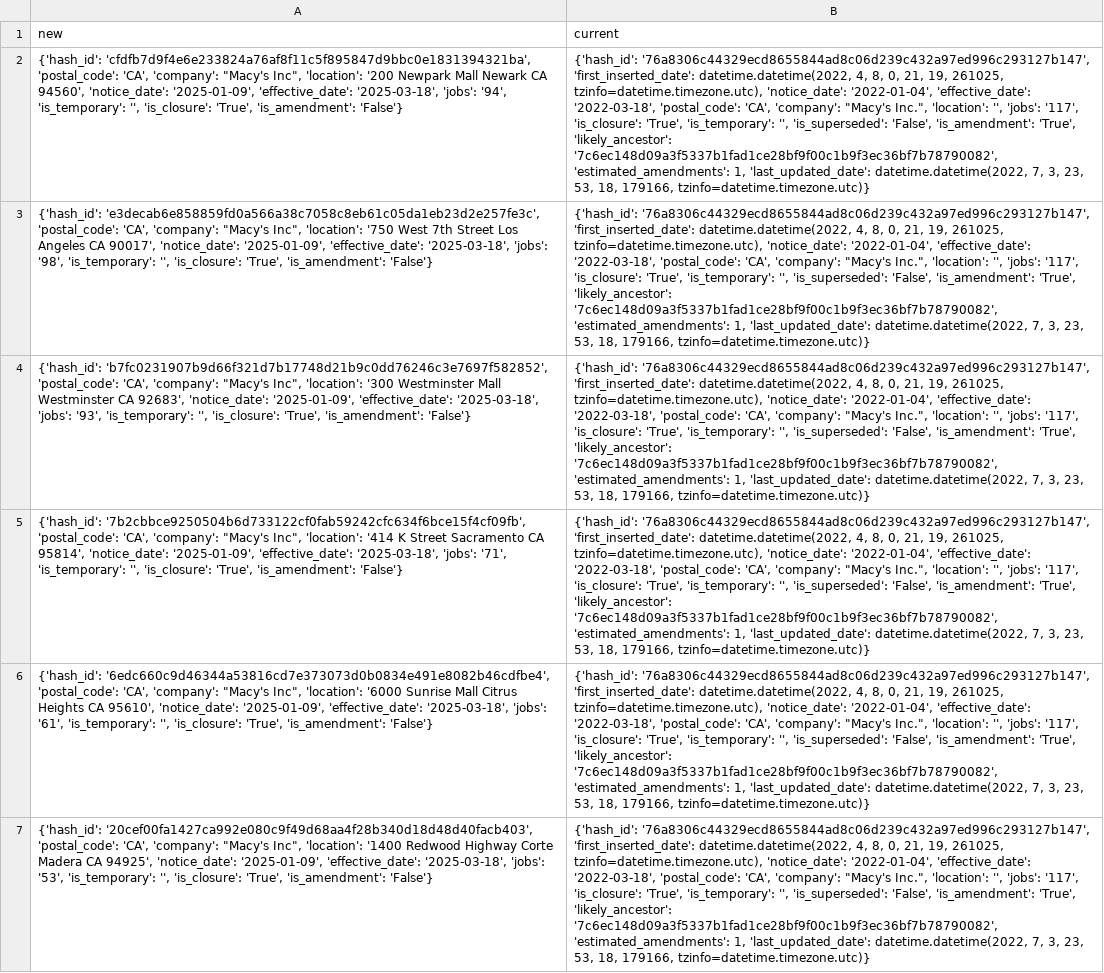
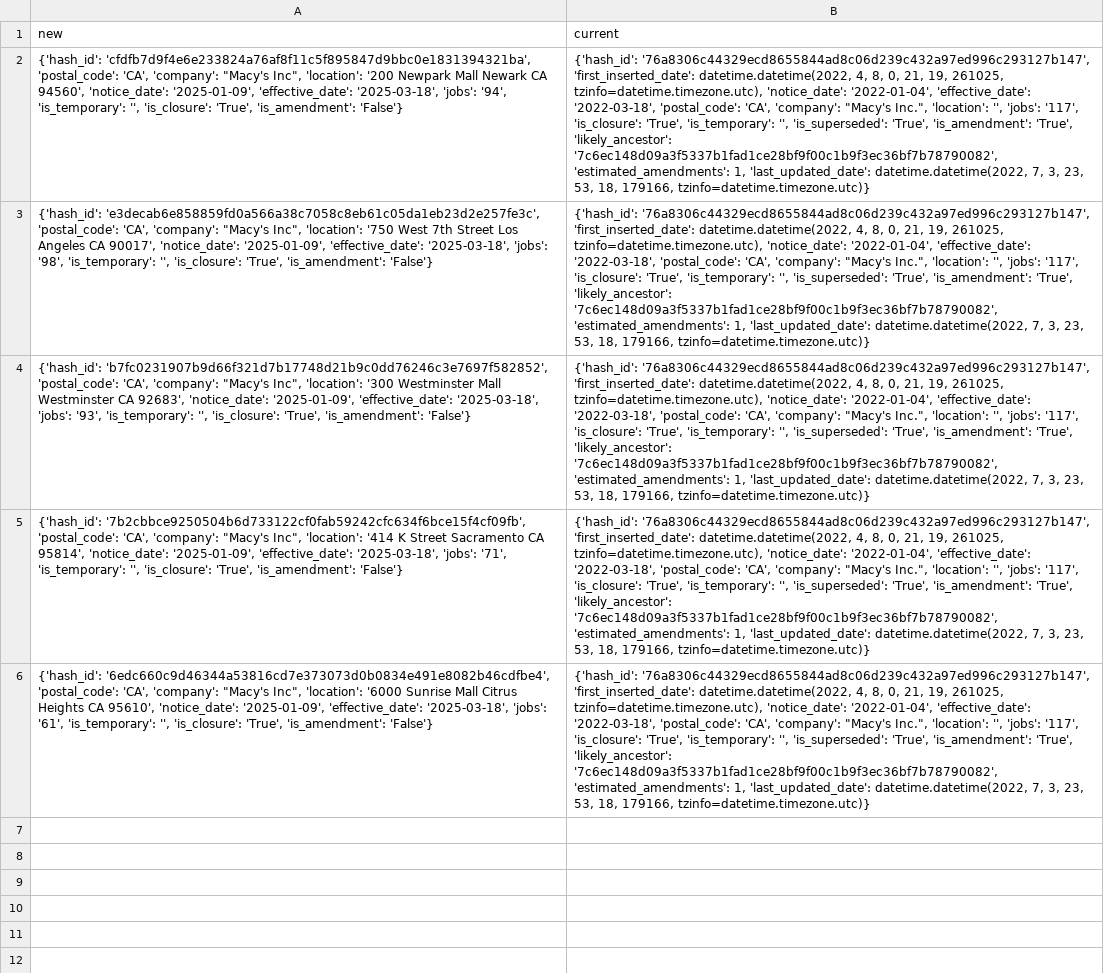
Before and after one commit to biglocalnews/layoff-watch, a CSV file: data/warn-transformer/processed/amendments.csv, drawn as a sheet; the diff names each change by its address in the sheet, - before the commit and + after, or states it on an @@ line.

```diff
--- a/data/warn-transformer/processed/amendments.csv
+++ b/data/warn-transformer/processed/amendments.csv
-B2:B6 (current): …'', 'is_superseded': 'False', 'is_amendment': 'True',…
+B2:B6 (current): …'', 'is_superseded': 'True', 'is_amendment': 'True',…
-row 7: {'hash_id': '20cef00fa1427ca992e080c9f49d68aa4f28b340d18d48d40facb403', 'postal_code': 'CA', 'company': "Macy's Inc", 'location': '1400 Redwood Highway Corte Madera CA 94925', 'notice_date': '2025-01-09', 'effective_date': '2025-03-18', 'jobs': '53', 'is_temporary': '', 'is_closure': 'True', 'is_amendment': 'False'} | {'hash_id': '76a8306c44329ecd8655844ad8c06d239c432a97ed996c293127b147', 'first_inserted_date': datetime.datetime(2022, 4, 8, 0, 21, 19, 261025, tzinfo=datetime.timezone.utc), 'notice_date': '2022-01-04', 'effective_date': '2022-03-18', 'postal_code': 'CA', 'company': "Macy's Inc.", 'location': '', 'jobs': '117', 'is_closure': 'True', 'is_temporary': '', 'is_superseded': 'False', 'is_amendment': 'True', 'likely_ancestor': '7c6ec148d09a3f5337b1fad1ce28bf9f00c1b9f3ec36bf7b78790082', 'estimated_amendments': 1, 'last_updated_date': datetime.datetime(2022, 7, 3, 23, 53, 18, 179166, tzinfo=datetime.timezone.utc)}
```
Also changed, not shown: data/warn-transformer/processed/additions.csv, data/warn-transformer/raw/co.csv, 7 other files.
